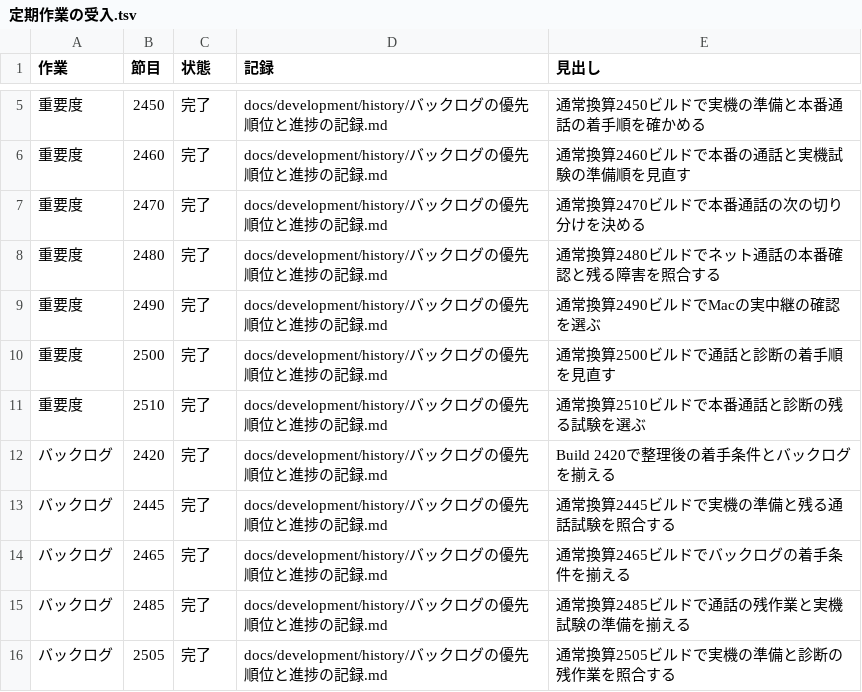
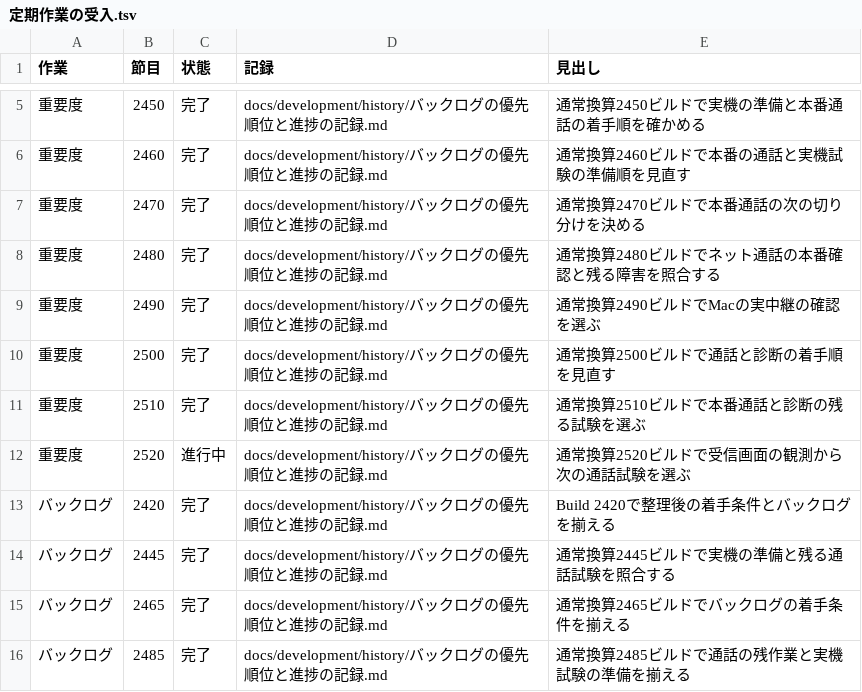
Before and after one commit to eroccowaruico/RideCom, a TSV file: docs/development/history/定期作業の受入.tsv, drawn as a sheet; only a part is shown, gaps mark what is left out; the shorter side is filled out with more unchanged rows.

Commit message:
通常換算2520の重要度点検に着手する
指示の要約
到来した定期作業を順に進める。

目的
新しい近距離画面試験の結果と次の検証候補を照合する。

変更内容
- 共有mainと開始点を記録し、重要度点検に着手

Ride-Periodic: 重要度@2520

```diff
--- a/docs/development/history/定期作業の受入.tsv
+++ b/docs/development/history/定期作業の受入.tsv
@@ -11,2 +11,3 @@
 重要度	2510	完了	docs/development/history/バックログの優先順位と進捗の記録.md	通常換算2510ビルドで本番通話と診断の残る試験を選ぶ
+重要度	2520	進行中	docs/development/history/バックログの優先順位と進捗の記録.md	通常換算2520ビルドで受信画面の観測から次の通話試験を選ぶ
 バックログ	2420	完了	docs/development/history/バックログの優先順位と進捗の記録.md	Build 2420で整理後の着手条件とバックログを揃える
```
Also changed, not shown: 1 other file.
